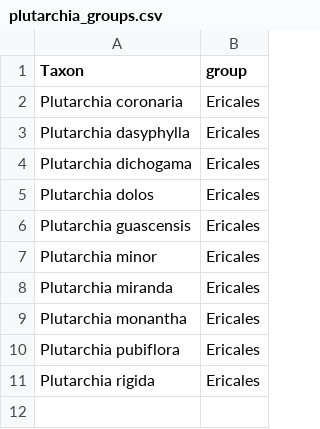
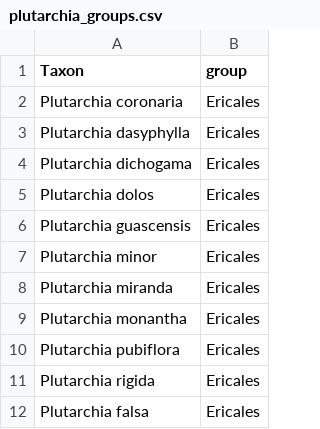
Before and after one commit to nrsalinas/ackbar, a CSV file: data/plutarchia_groups.csv, drawn as a sheet; the diff names each change by its address in the sheet, - before the commit and + after, or states it on an @@ line.

```diff
--- a/data/plutarchia_groups.csv
+++ b/data/plutarchia_groups.csv
+row 12: Plutarchia falsa | Ericales
```
Also changed, not shown: data/plutarchia_categories.csv, data/plutarchia_occurrences.csv, 8 other files.
